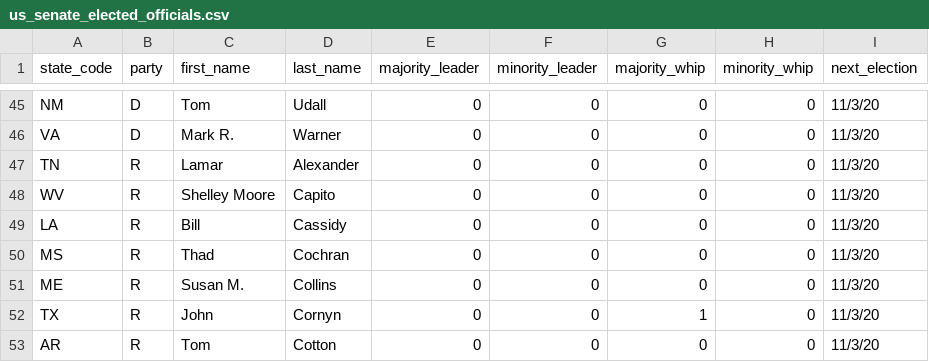
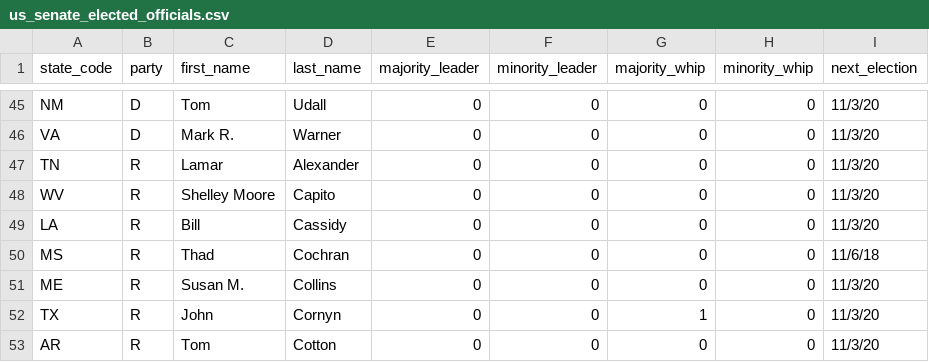
Before and after one commit to democrats/data, a CSV file: us_senate_elected_officials.csv, drawn as a sheet; only a part is shown, gaps mark what is left out.

Commit message:
add MS senate special election

```diff
--- a/us_senate_elected_officials.csv
+++ b/us_senate_elected_officials.csv
@@ -49,3 +49,3 @@ WV,R,Shelley Moore,Capito,0,0,0,0,11/3/20
 LA,R,Bill,Cassidy,0,0,0,0,11/3/20
-MS,R,Thad,Cochran,0,0,0,0,11/3/20
+MS,R,Thad,Cochran,0,0,0,0,11/6/18
 ME,R,Susan M.,Collins,0,0,0,0,11/3/20
```
